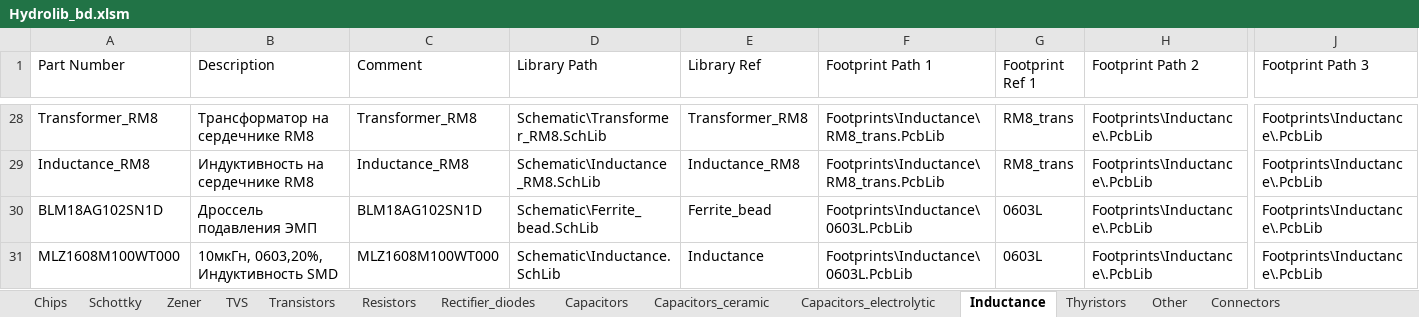
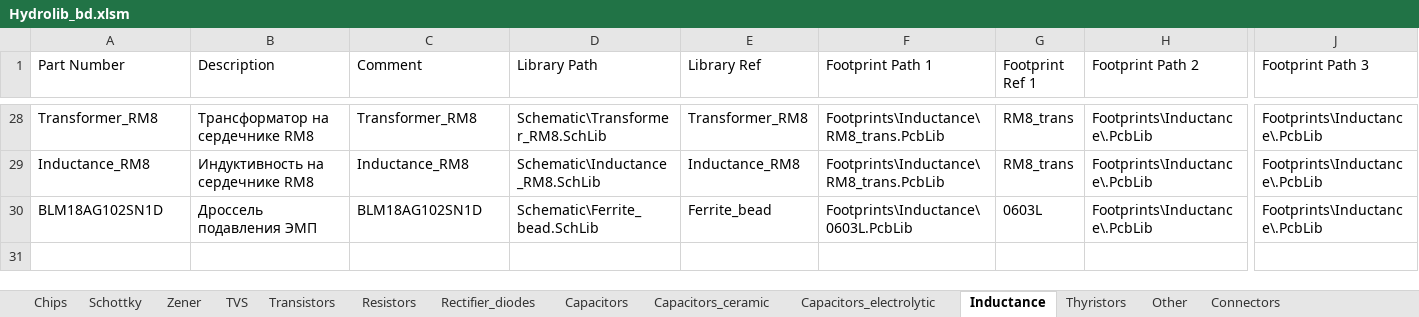
Before and after one commit to hydronautics-team/Hydrolib, an Excel workbook: Database/Hydrolib_bd.xlsm, sheet Inductance, drawn as a sheet; only a part is shown, gaps mark what is left out; values as stored, in another font and other column widths than the file's, no borders; table styles not drawn; rows hold the shown columns only; the diff names each change by its address in the sheet, - before the commit and + after, or states it on an @@ line.

```diff
--- a/Database/Hydrolib_bd.xlsm (sheet Inductance)
+++ b/Database/Hydrolib_bd.xlsm (sheet Inductance)
-row 31: MLZ1608M100WT000 | 10мкГн, 0603,20%, Индуктивность SMD | MLZ1608M100WT000 | Schematic\Inductance.SchLib | Inductance | Footprints\Inductance\0603L.PcbLib | 0603L | Footprints\Inductance\.PcbLib | Footprints\Inductance\.PcbLib
```
Also changed, not shown: sheet Chips, sheet Capacitors_ceramic, 10 other files.
